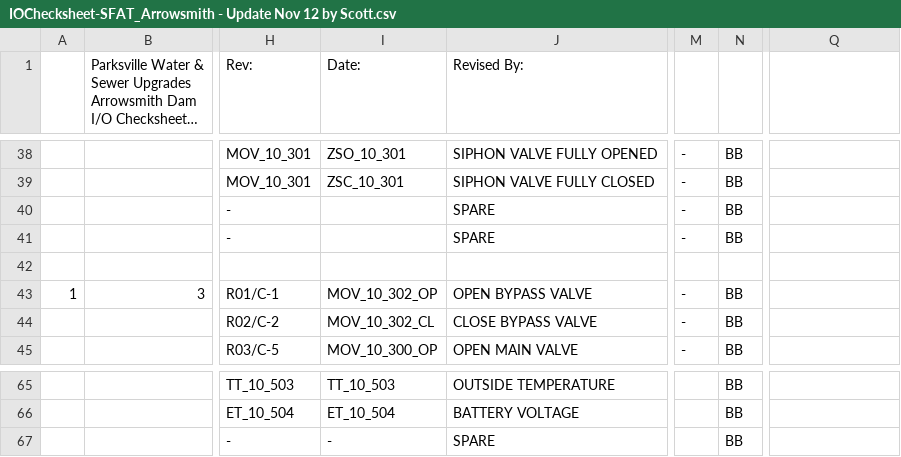
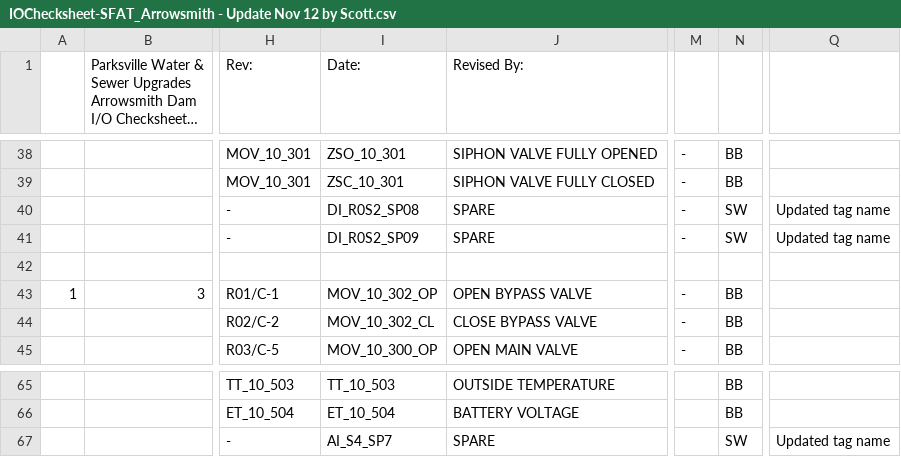
Before and after one commit to WSWallace-62/Arrowsmith_Dam_PLC, a CSV file: Misc_Docs/IOChecksheet-SFAT_Arrowsmith - Update Nov 12 by Scott.csv, drawn as a sheet; only a part is shown, gaps mark what is left out; long unchanged cells end in …; the diff covers the shown part only; the diff names each change by its address in the sheet, - before the commit and + after, or states it on an @@ line.

```diff
--- a/Misc_Docs/IOChecksheet-SFAT_Arrowsmith - Update Nov 12 by Scott.csv
+++ b/Misc_Docs/IOChecksheet-SFAT_Arrowsmith - Update Nov 12 by Scott.csv
-I40 (Date:): (empty)
+I40 (Date:): DI_R0S2_SP08
-N40:N41: BB
+N40:N41: SW
-Q40:Q41: (empty)
+Q40:Q41: Updated tag name
-I41 (Date:): (empty)
+I41 (Date:): DI_R0S2_SP09
-I67 (Date:): -
+I67 (Date:): AI_S4_SP7
-N67: BB
+N67: SW
-Q67: (empty)
+Q67: Updated tag name
```
Also changed, not shown: 37 edited cells elsewhere in this file.
